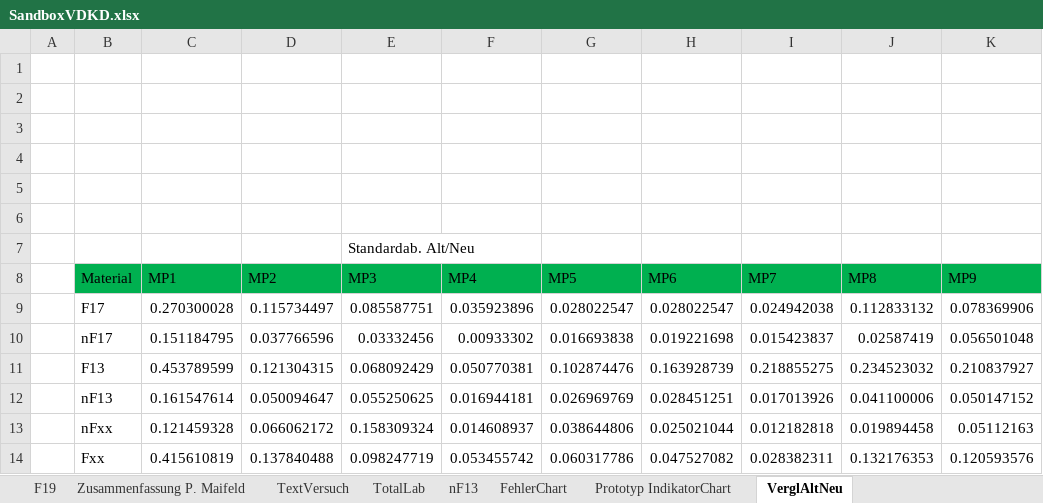
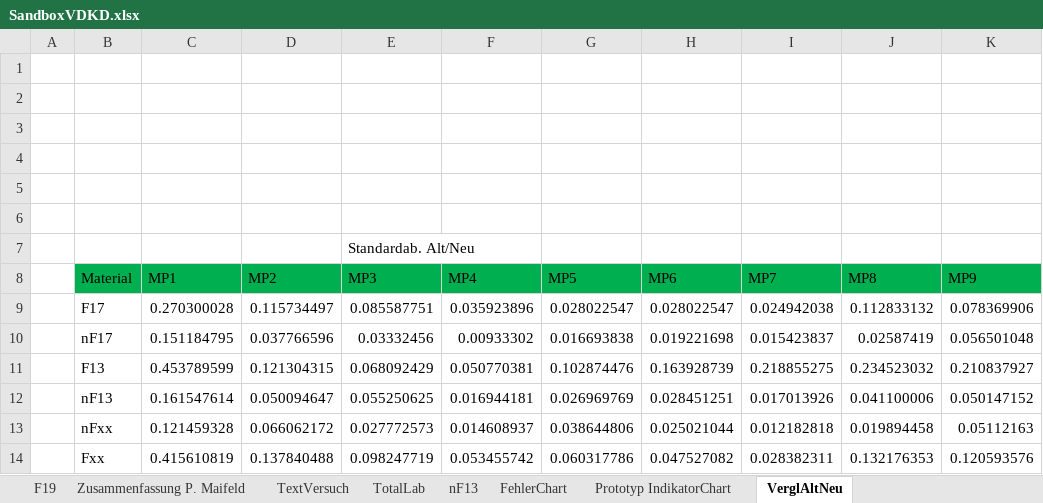
Before and after one commit to Benedikt2013/BacBase, an Excel workbook: SandboxVDKD.xlsx, sheet VerglAltNeu, drawn as a sheet; only a part is shown; values as stored, in another font and other column widths than the file's, no borders; charts and pictures not drawn; the diff names each change by its address in the sheet, - before the commit and + after, or states it on an @@ line.

```diff
--- a/SandboxVDKD.xlsx (sheet VerglAltNeu)
+++ b/SandboxVDKD.xlsx (sheet VerglAltNeu)
-E13 (MP3): 0.158309324
+E13 (MP3): 0.027772573
```
Also changed, not shown: sheet F19, sheet nFxxKonturAussen, charts or pictures, SandboxVDKDFräs.xlsx, SandboxVDKDmitRöhnerIndikatoren.xlsx, 1 other file.
